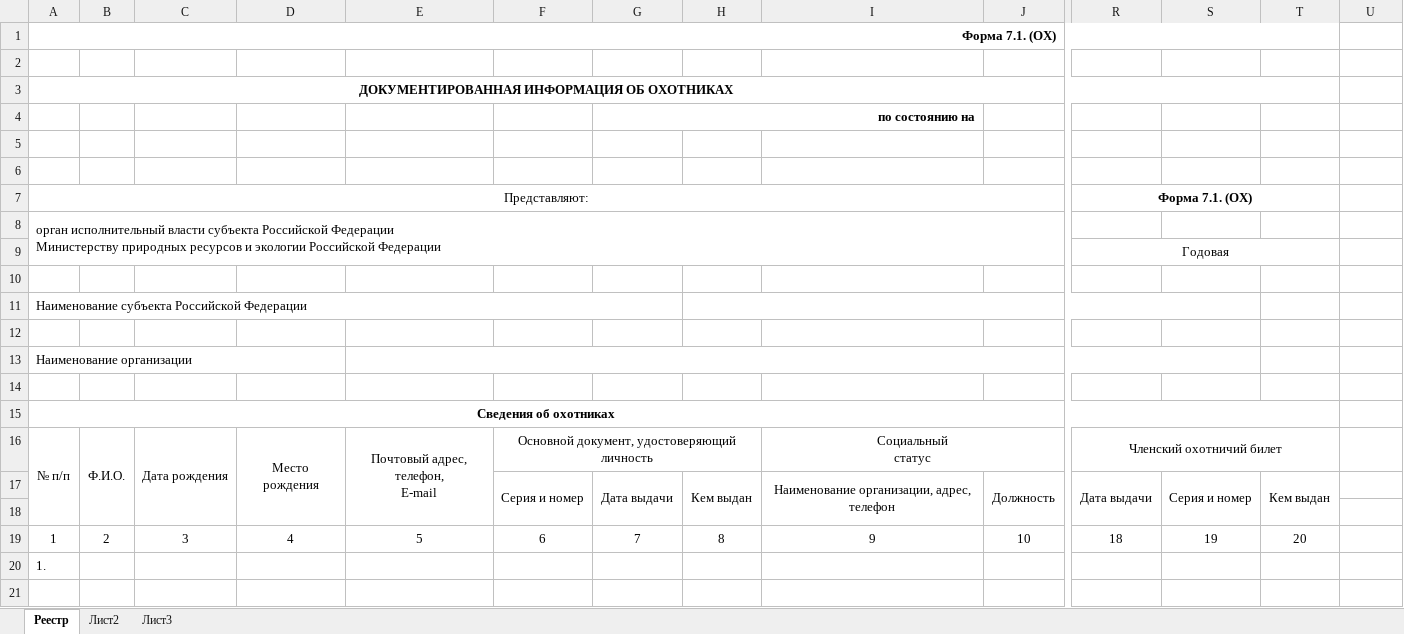
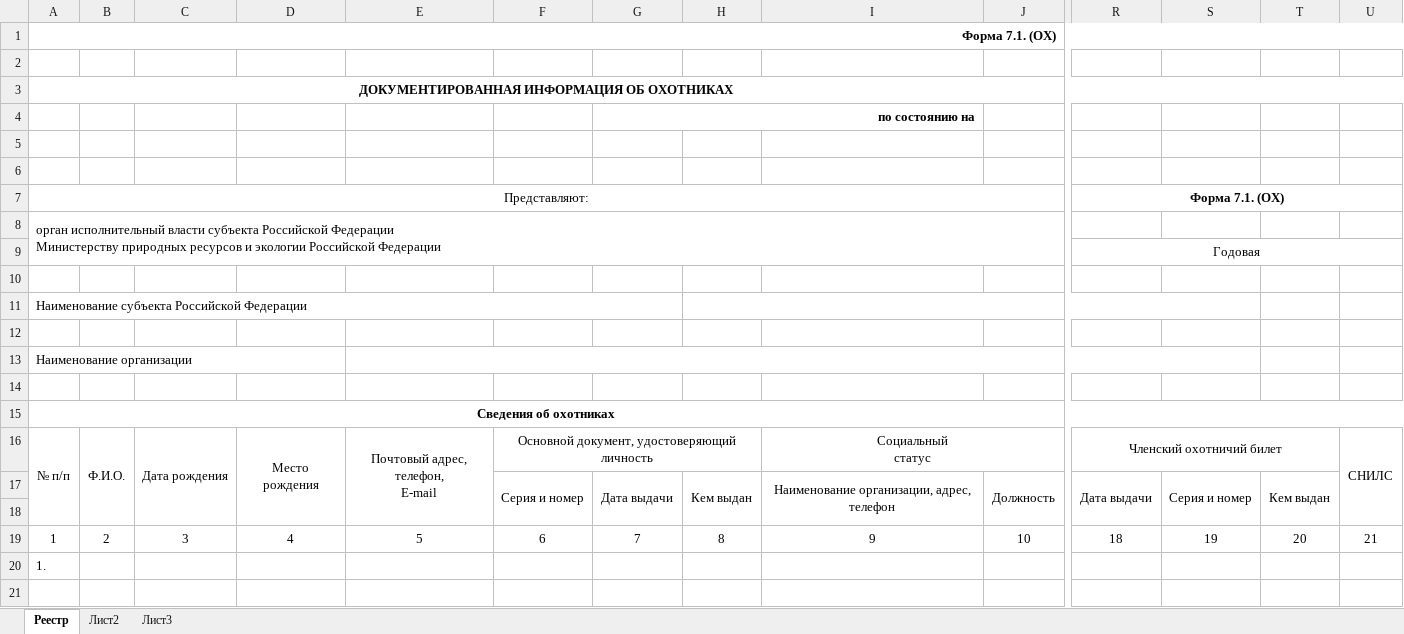
Before and after one commit to WebSystemsGroup/HuntControl-new, an Excel workbook: HuntControl/Content/excel/report/reestr_hunt_lic_issued_ex.xlsx, sheet Реестр, drawn as a sheet; only a part is shown, gaps mark what is left out; values as stored, in another font and other column widths than the file's, no borders; the diff names each change by its address in the sheet, - before the commit and + after, or states it on an @@ line.

Commit message:
.Update ReportController Excel

```diff
--- a/HuntControl/Content/excel/report/reestr_hunt_lic_issued_ex.xlsx (sheet Реестр)
+++ b/HuntControl/Content/excel/report/reestr_hunt_lic_issued_ex.xlsx (sheet Реестр)
-A1:T1 merged
+A1:U1 merged
-A3:T3 merged
+A3:U3 merged
-R7:T7 merged
+R7:U7 merged
-R9:T9 merged
+R9:U9 merged
-A15:T15 merged
+A15:U15 merged
-U16: (empty)
+U16: СНИЛС
+U16:U18 merged
-U19: (empty)
+U19: 21
```
Also changed, not shown: 4 other files.
